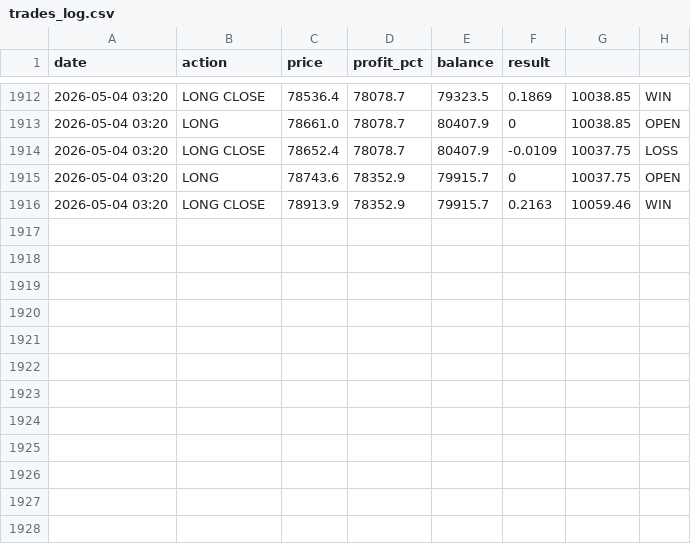
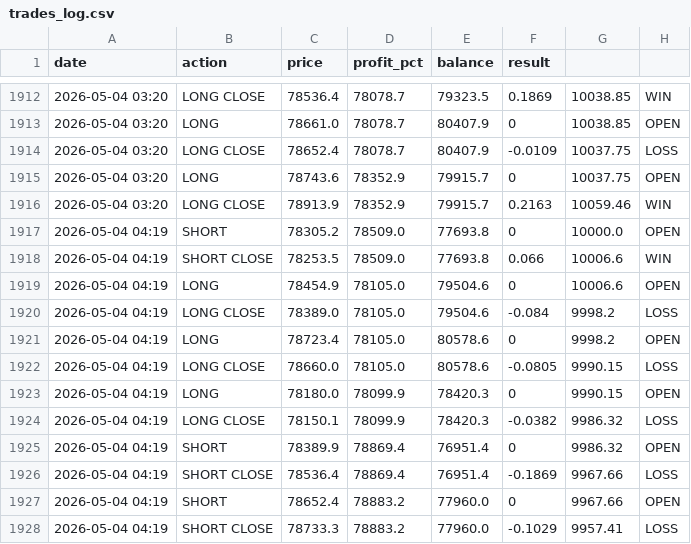
Before and after one commit to MrReaderhash/btc-rl-agent, a CSV file: btc_rl_agent/trades_log.csv, drawn as a sheet; only a part is shown, gaps mark what is left out.

```diff
--- a/btc_rl_agent/trades_log.csv
+++ b/btc_rl_agent/trades_log.csv
@@ -1916 +1916,13 @@ date,action,price,profit_pct,balance,result
 2026-05-04 03:20,LONG CLOSE,78913.9,78352.9,79915.7,0.2163,10059.46,WIN
+2026-05-04 04:19,SHORT,78305.2,78509.0,77693.8,0,10000.0,OPEN
+2026-05-04 04:19,SHORT CLOSE,78253.5,78509.0,77693.8,0.066,10006.6,WIN
+2026-05-04 04:19,LONG,78454.9,78105.0,79504.6,0,10006.6,OPEN
+2026-05-04 04:19,LONG CLOSE,78389.0,78105.0,79504.6,-0.084,9998.2,LOSS
+2026-05-04 04:19,LONG,78723.4,78105.0,80578.6,0,9998.2,OPEN
+2026-05-04 04:19,LONG CLOSE,78660.0,78105.0,80578.6,-0.0805,9990.15,LOSS
+2026-05-04 04:19,LONG,78180.0,78099.9,78420.3,0,9990.15,OPEN
+2026-05-04 04:19,LONG CLOSE,78150.1,78099.9,78420.3,-0.0382,9986.32,LOSS
+2026-05-04 04:19,SHORT,78389.9,78869.4,76951.4,0,9986.32,OPEN
+2026-05-04 04:19,SHORT CLOSE,78536.4,78869.4,76951.4,-0.1869,9967.66,LOSS
+2026-05-04 04:19,SHORT,78652.4,78883.2,77960.0,0,9967.66,OPEN
+2026-05-04 04:19,SHORT CLOSE,78733.3,78883.2,77960.0,-0.1029,9957.41,LOSS
```
Also changed, not shown: 4 other files.
